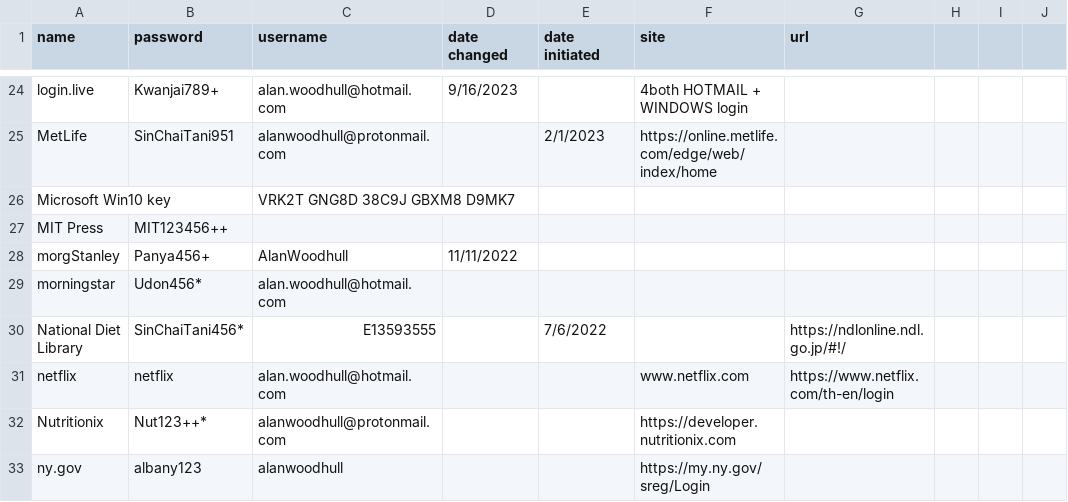
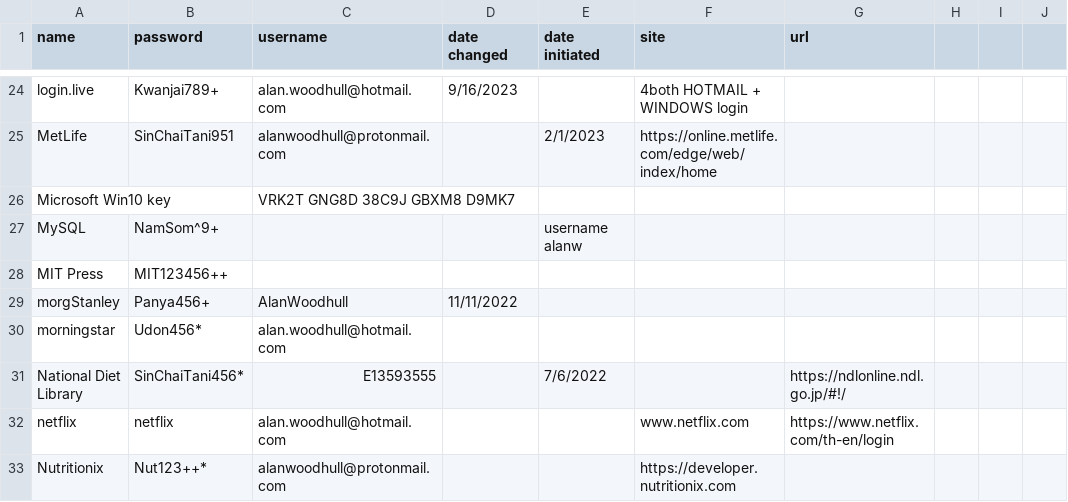
Before and after one commit to awood333/p_wurds, a CSV file: p_wurds.csv, drawn as a sheet; only a part is shown, gaps mark what is left out; the shorter side is filled out with more unchanged rows.

Commit message:
Update p_wurds.csv

```diff
--- a/p_wurds.csv
+++ b/p_wurds.csv
@@ -26,2 +26,3 @@ MetLife,SinChaiTani951,alanwoodhull@protonmail.com,,2/1/2023,https://online.metl
 Microsoft Win10 key,,VRK2T GNG8D 38C9J GBXM8 D9MK7,,,,
+MySQL,NamSom^9+,,, username alanw
 MIT Press,MIT123456++ ,,,
```
